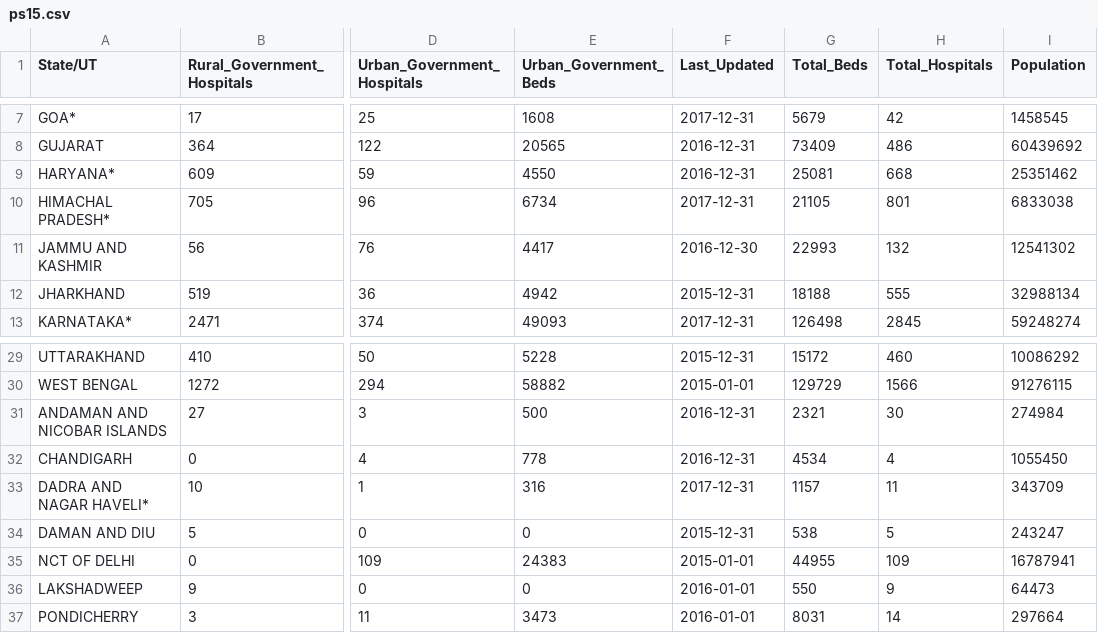
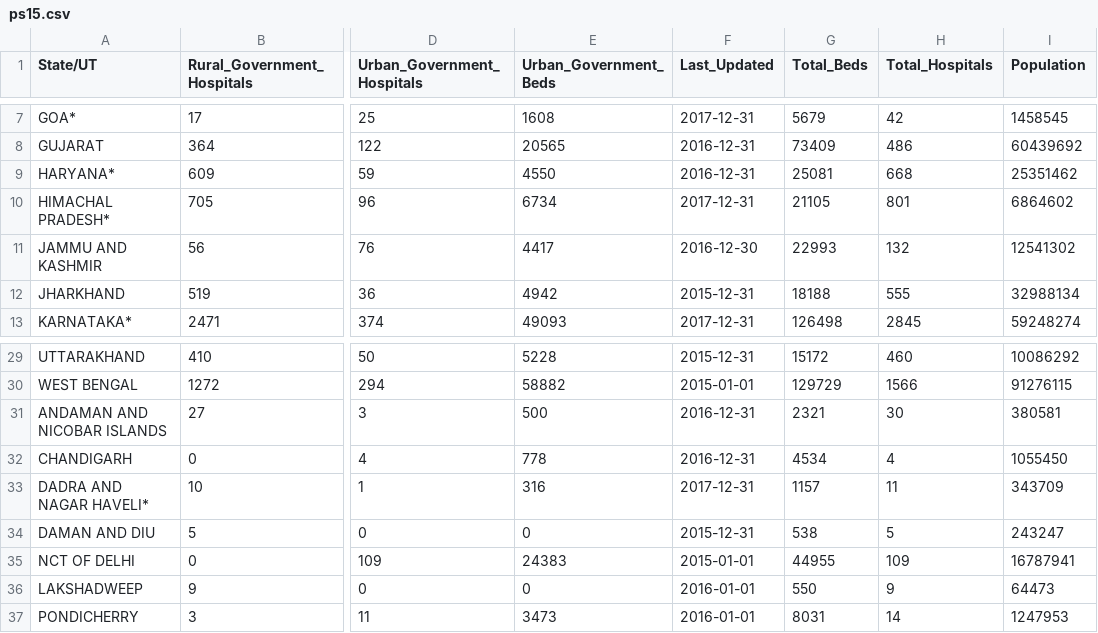
Before and after one commit to amanjain272002/Big_Data, a CSV file: ps15.csv, drawn as a sheet; only a part is shown, gaps mark what is left out; the diff names each change by its address in the sheet, - before the commit and + after, or states it on an @@ line.

```diff
--- a/ps15.csv
+++ b/ps15.csv
-I10 (Population): 6833038
+I10 (Population): 6864602
-I31 (Population): 274984
+I31 (Population): 380581
-I37 (Population): 297664
+I37 (Population): 1247953
```
Also changed, not shown: ps12.csv, 9 other files.
